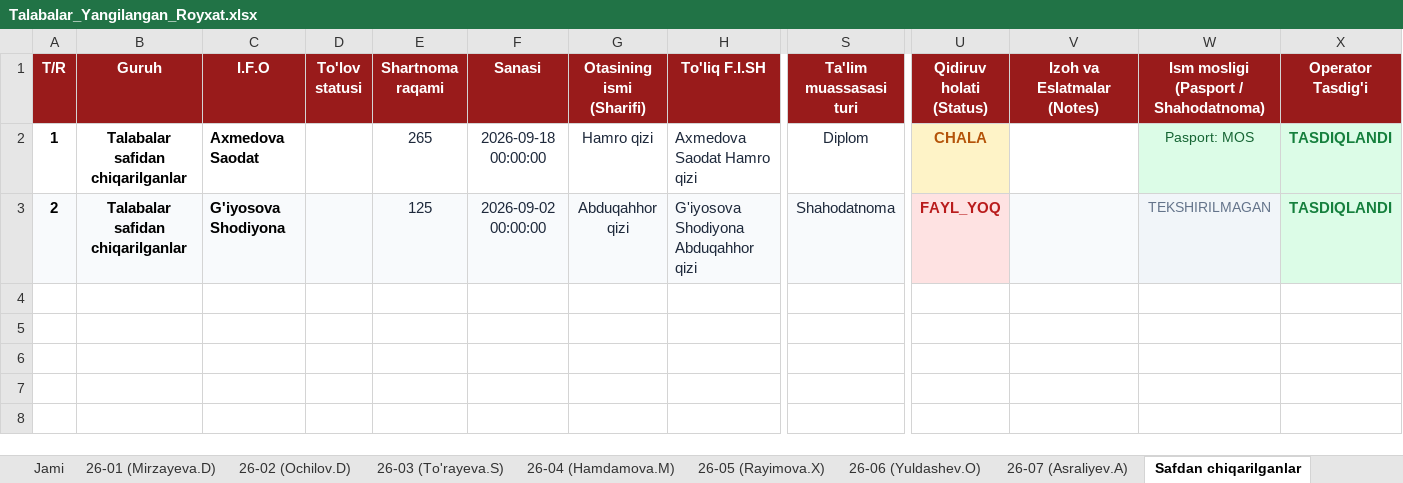
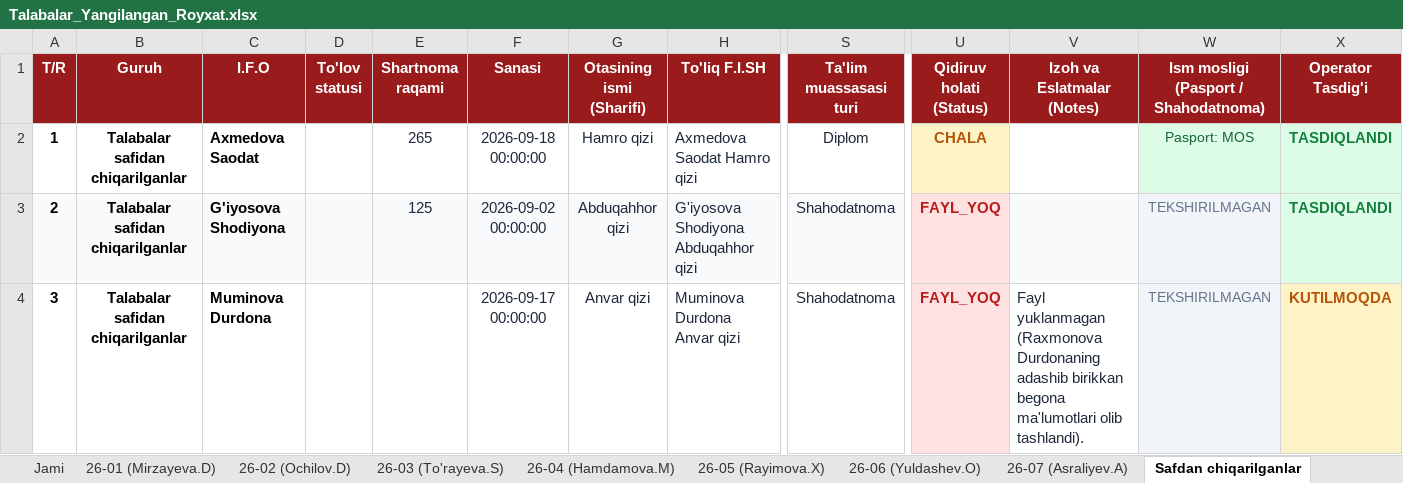
Before and after one commit to ozodbeknapasov007-dotcom/talabalar-jadvali, an Excel workbook: Talabalar_Yangilangan_Royxat.xlsx, sheet Safdan chiqarilganlar, drawn as a sheet; only a part is shown, gaps mark what is left out; values as stored, in another font and other column widths than the file's, no borders; rows hold the shown columns only; the diff names each change by its address in the sheet, - before the commit and + after, or states it on an @@ line.

```diff
--- a/Talabalar_Yangilangan_Royxat.xlsx (sheet Safdan chiqarilganlar)
+++ b/Talabalar_Yangilangan_Royxat.xlsx (sheet Safdan chiqarilganlar)
+row 4: 3 | Talabalar safidan chiqarilganlar | Muminova Durdona |  |  | 2026-09-17 00:00:00 | Anvar qizi | Muminova Durdona Anvar qizi | Shahodatnoma | FAYL_YOQ | Fayl yuklanmagan (Raxmonova Durdonaning adashib birikkan begona ma'lumotlari olib tashlandi). | TEKSHIRILMAGAN | KUTILMOQDA
```
Also changed, not shown: sheet 26-06 (Yuldashev.O), sheet Jami, Talabalar_Toliq_Royxati.xlsx, qayta_tekshiruv/Talabalar_Yangilangan_Royxat.xlsx, 11 other files.
